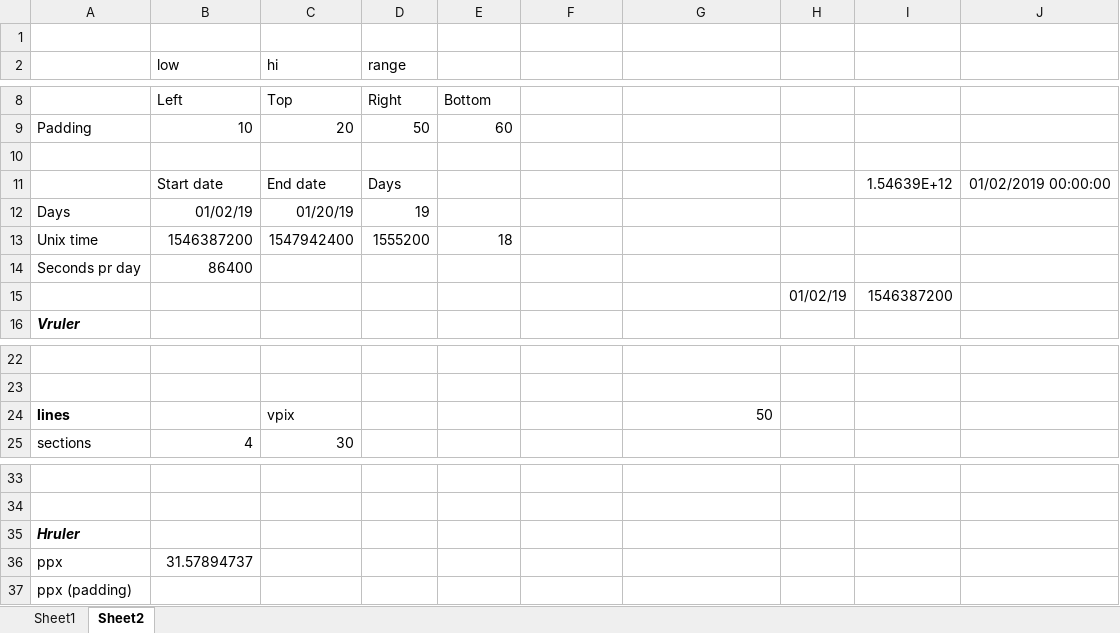
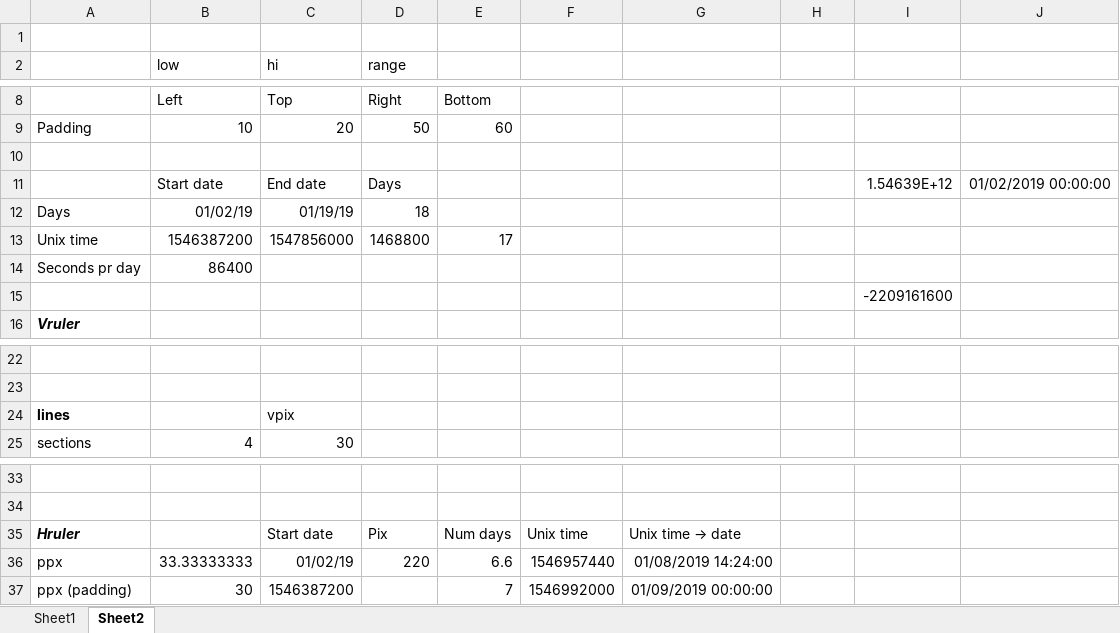
Before and after one commit to hamilton108/harborview, an Excel workbook: purescript/misc/util.xlsx, sheet Sheet2, drawn as a sheet; only a part is shown, gaps mark what is left out; values as stored, in another font and other column widths than the file's, no borders; removed rows and columns are numbered as before the commit, all else as after; the diff names each change by its address in the sheet, - before the commit and + after, or states it on an @@ line.

```diff
--- a/purescript/misc/util.xlsx (sheet Sheet2)
+++ b/purescript/misc/util.xlsx (sheet Sheet2)
-C12 (hi): 01/20/19
+C12 (hi): 01/19/19
-D12 (range): 19
+D12 (range): 18
-C13 (hi): 1547942400
+C13 (hi): 1547856000
-D13 (range): 1555200
+D13 (range): 1468800
-E13: 18
+E13: 17
-row 15:  |  |  |  |  |  |  | 01/02/19 | 1546387200
+row 15:  |  |  |  |  |  |  |  | -2209161600
-G24: 50
+G24: (empty)
-row 35: Hruler
-row 36: ppx | 31.57894737
-row 37: ppx (padding)
+row 35: Hruler |  | Start date | Pix | Num days | Unix time | Unix time → date
+row 36: ppx | 33.33333333 | 01/02/19 | 220 | 6.6 | 1546957440 | 01/08/2019 14:24:00
+row 37: ppx (padding) | 30 | 1546387200 |  | 7 | 1546992000 | 01/09/2019 00:00:00
```
Also changed, not shown: 2 other files.
